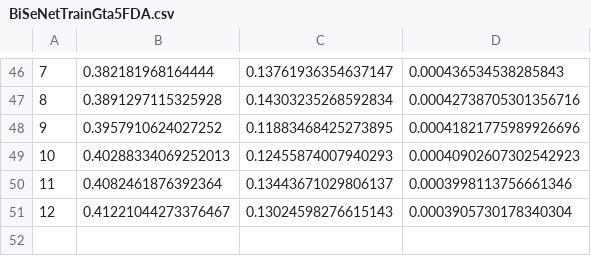
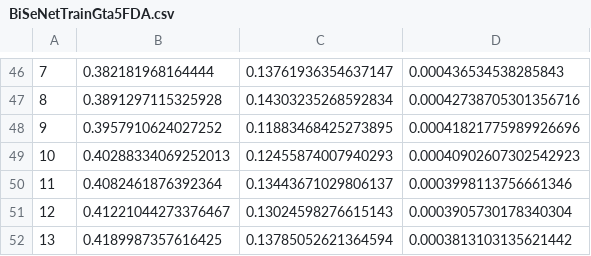
Before and after one commit to Nuzz23/MLDL_SemanticSegmentation, a CSV file: statsCsv/BiSeNetTrainGta5FDA.csv, drawn as a sheet; only a part is shown, gaps mark what is left out; the diff names each change by its address in the sheet, - before the commit and + after, or states it on an @@ line.

Commit message:
added statsCsv/BiSeNetTrainGta5FDA.csv

```diff
--- a/statsCsv/BiSeNetTrainGta5FDA.csv
+++ b/statsCsv/BiSeNetTrainGta5FDA.csv
+row 52: 13 | 0.4189987357616425 | 0.13785052621364594 | 0.0003813103135621442
```
